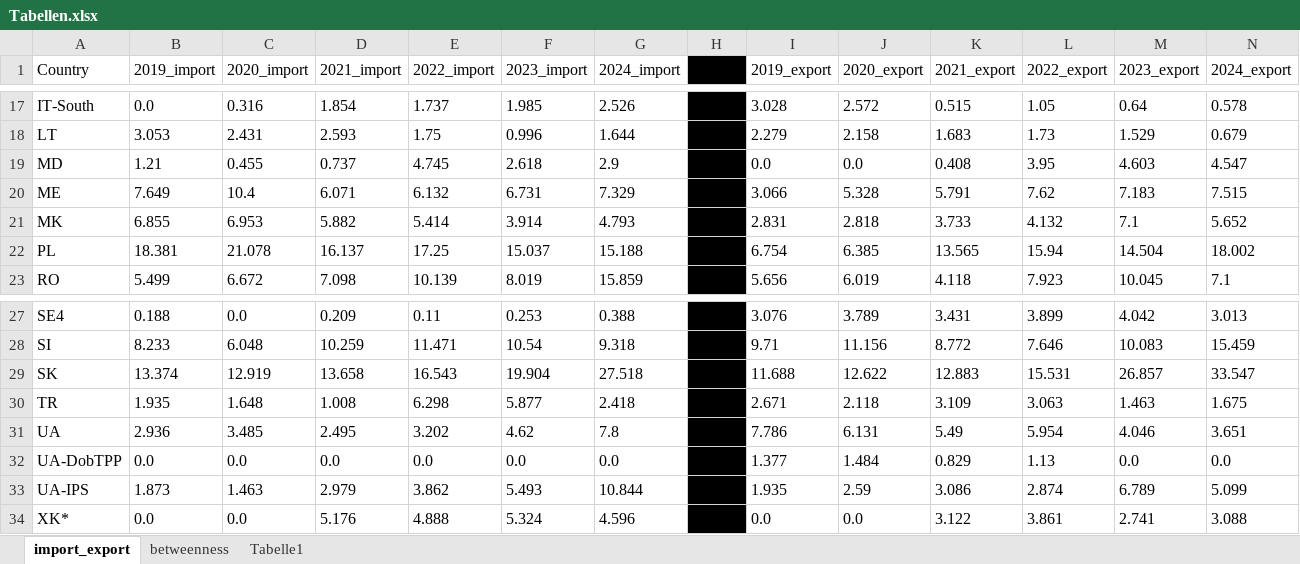
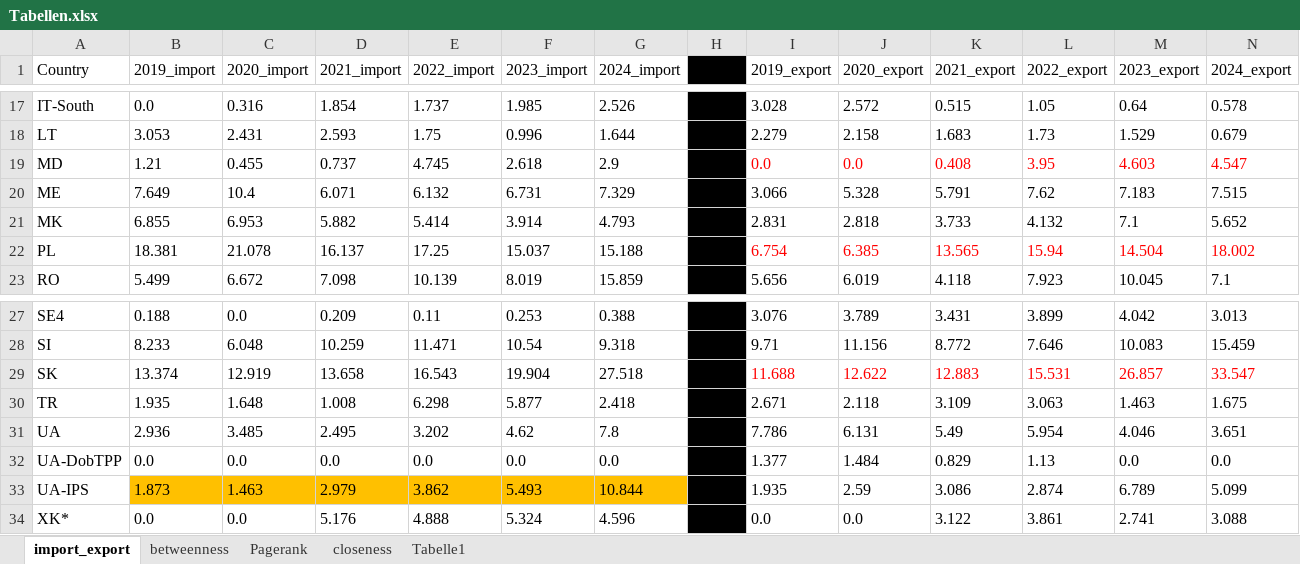
Before and after one commit to CorneliusNI/ul-fri-network-analysis-course-project-2025-2026, an Excel workbook: Tabellen.xlsx, sheet import_export, drawn as a sheet; only a part is shown, gaps mark what is left out; values as stored, in another font and other column widths than the file's, no borders; table styles not drawn; the diff names each change by its address in the sheet, - before the commit and + after, or states it on an @@ line.

```diff
--- a/Tabellen.xlsx (sheet import_export)
+++ b/Tabellen.xlsx (sheet import_export)
+sheet tab: Pagerank
+sheet tab: closeness
-I19:N19 text colour: black
+I19:N19 text colour: #FF0000
-I22:N22 text colour: black
+I22:N22 text colour: #FF0000
-I29:N29 text colour: black
+I29:N29 text colour: #FF0000
-B33:G33 fill: none
+B33:G33 fill: #FFC000
```
Also changed, not shown: 5 other files.
